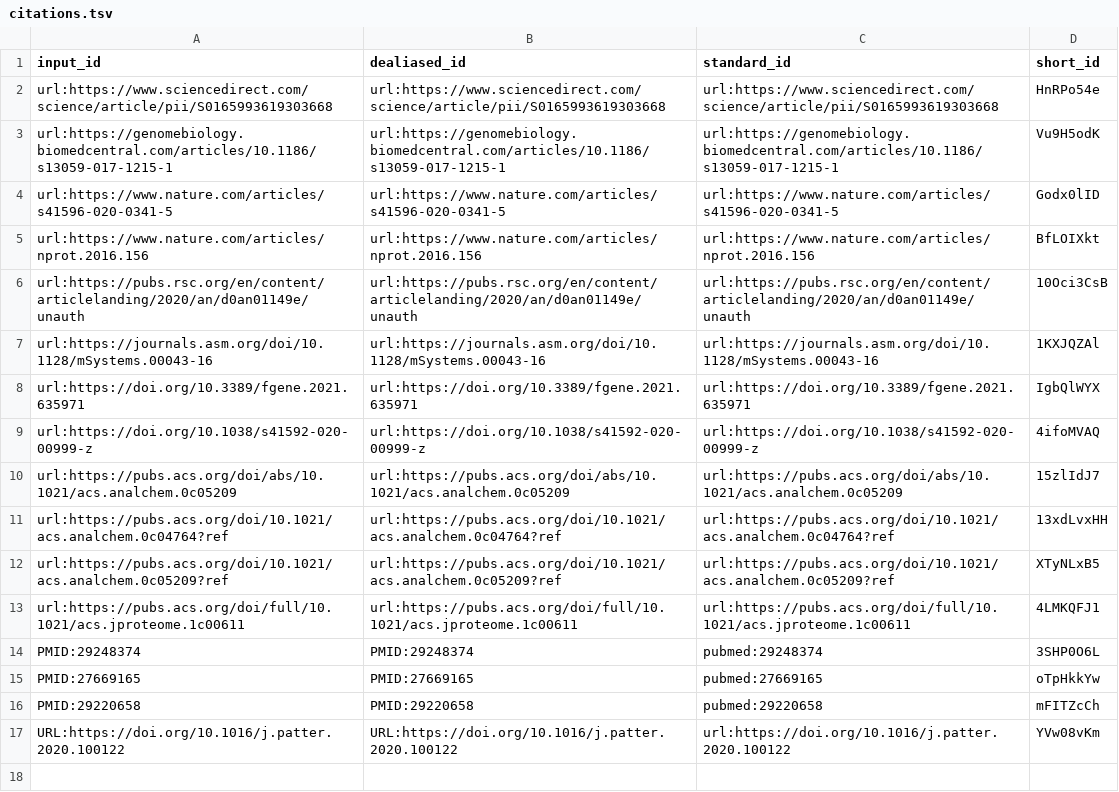
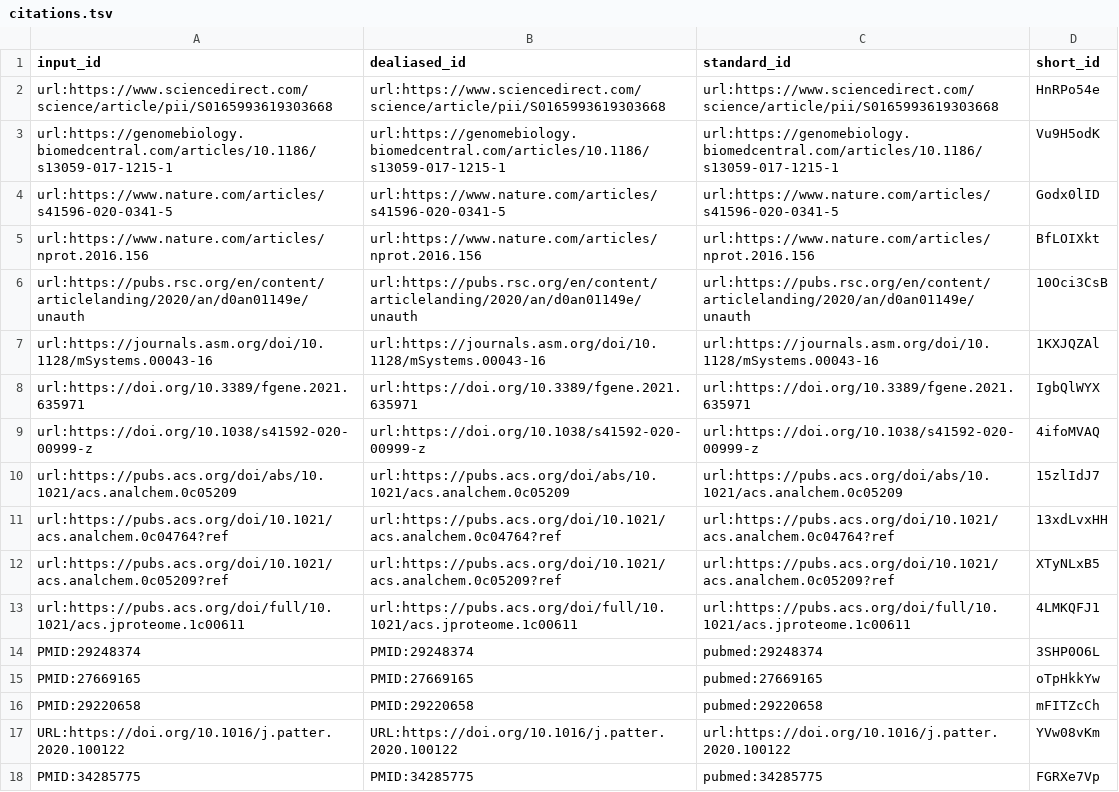
Before and after one commit to jessegmeyerlab/2022-multi-omics-review, a TSV file: citations.tsv, drawn as a sheet; the diff names each change by its address in the sheet, - before the commit and + after, or states it on an @@ line.

```diff
--- a/citations.tsv
+++ b/citations.tsv
+row 18: PMID:34285775 | PMID:34285775 | pubmed:34285775 | FGRXe7Vp
```
Also changed, not shown: 7 other files.
